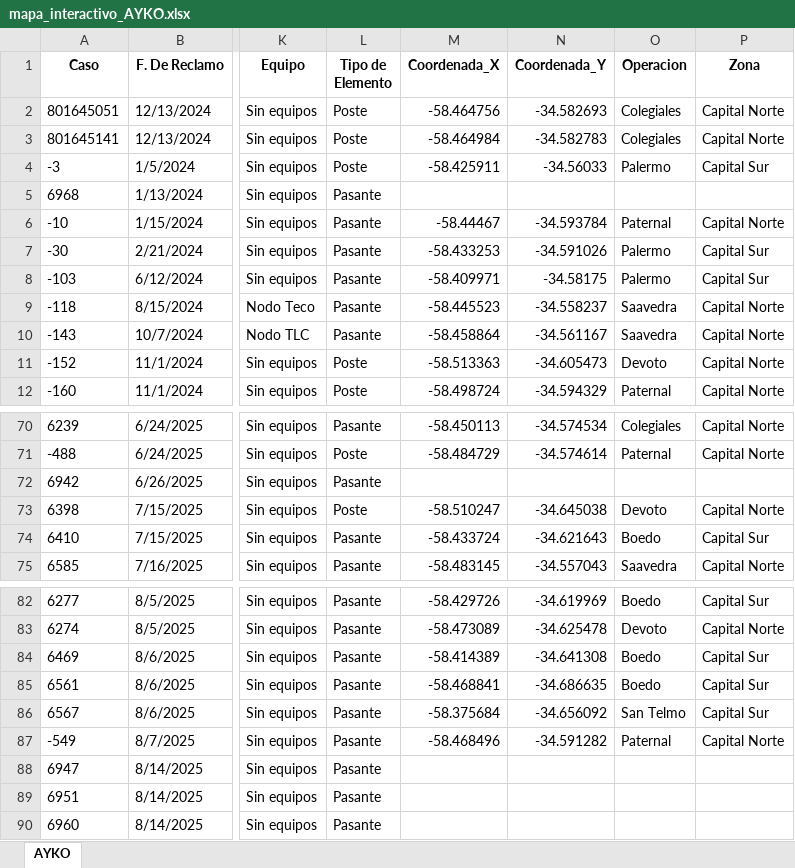
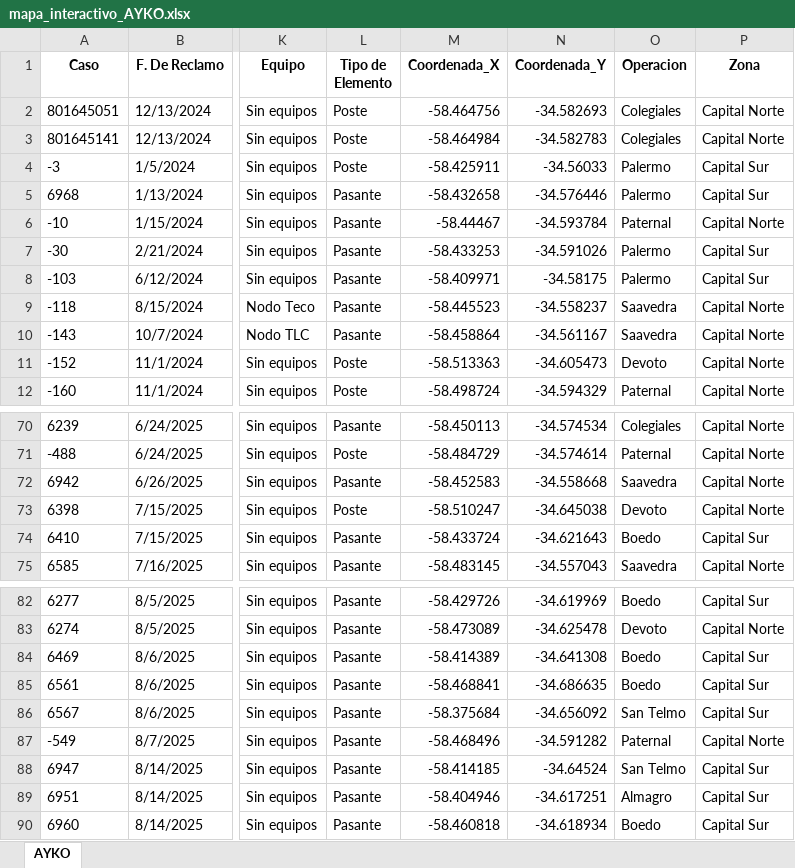
Before and after one commit to gestiondereclamosteco/ayko, an Excel workbook: mapa_interactivo_AYKO.xlsx, sheet AYKO, drawn as a sheet; only a part is shown, gaps mark what is left out; values as stored, in another font and other column widths than the file's, no borders; the diff names each change by its address in the sheet, - before the commit and + after, or states it on an @@ line.

Commit message:
🔄 Actualización automática del mapa (2025-08-15 11:45:48)

```diff
--- a/mapa_interactivo_AYKO.xlsx (sheet AYKO)
+++ b/mapa_interactivo_AYKO.xlsx (sheet AYKO)
-M5 (Coordenada_X): (empty)
+M5 (Coordenada_X): -58.432658
-N5 (Coordenada_Y): (empty)
+N5 (Coordenada_Y): -34.576446
-O5 (Operacion): (empty)
+O5 (Operacion): Palermo
-P5 (Zona): (empty)
+P5 (Zona): Capital Sur
-M72 (Coordenada_X): (empty)
+M72 (Coordenada_X): -58.452583
-N72 (Coordenada_Y): (empty)
+N72 (Coordenada_Y): -34.558668
-O72 (Operacion): (empty)
+O72 (Operacion): Saavedra
-P72 (Zona): (empty)
+P72 (Zona): Capital Norte
-M88 (Coordenada_X): (empty)
+M88 (Coordenada_X): -58.414185
-N88 (Coordenada_Y): (empty)
+N88 (Coordenada_Y): -34.64524
-O88 (Operacion): (empty)
+O88 (Operacion): San Telmo
-P88:P90 (Zona): (empty)
+P88:P90 (Zona): Capital Sur
-M89 (Coordenada_X): (empty)
+M89 (Coordenada_X): -58.404946
-N89 (Coordenada_Y): (empty)
+N89 (Coordenada_Y): -34.617251
-O89 (Operacion): (empty)
+O89 (Operacion): Almagro
-M90 (Coordenada_X): (empty)
+M90 (Coordenada_X): -58.460818
-N90 (Coordenada_Y): (empty)
+N90 (Coordenada_Y): -34.618934
-O90 (Operacion): (empty)
+O90 (Operacion): Boedo
```
Also changed, not shown: 1 other file.
